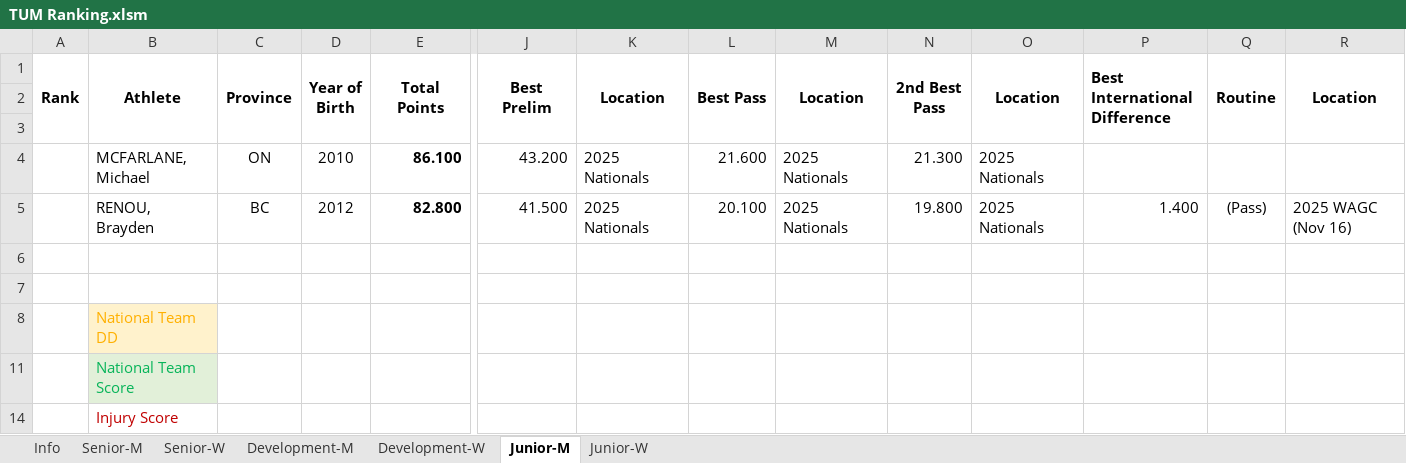
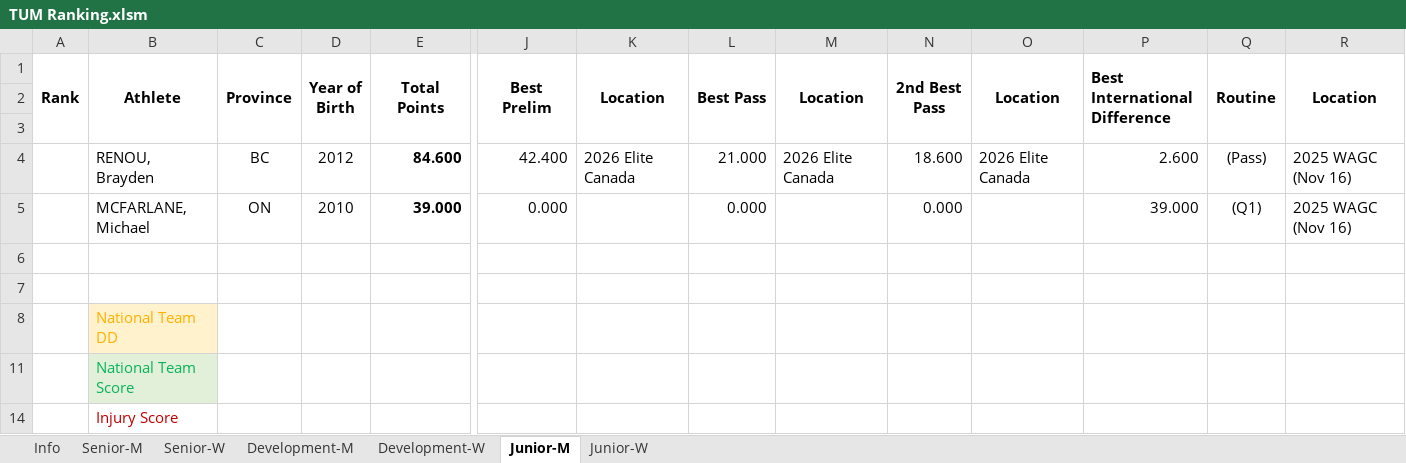
Before and after one commit to trampolinecanada/rankinglists, an Excel workbook: TUM Ranking.xlsm, sheet Junior-M, drawn as a sheet; only a part is shown, gaps mark what is left out; values as stored, in another font and other column widths than the file's, no borders; conditional formats not drawn; removed rows and columns are numbered as before the commit, all else as after; rows hold the shown columns only; the diff names each change by its address in the sheet, - before the commit and + after, or states it on an @@ line.

```diff
--- a/TUM Ranking.xlsm (sheet Junior-M)
+++ b/TUM Ranking.xlsm (sheet Junior-M)
-row 4:  | MCFARLANE, Michael | ON | 2010 | 86.100 | 43.200 | 2025 Nationals | 21.600 | 2025 Nationals | 21.300 | 2025 Nationals
-row 5:  | RENOU, Brayden | BC | 2012 | 82.800 | 41.500 | 2025 Nationals | 20.100 | 2025 Nationals | 19.800 | 2025 Nationals | 1.400 | (Pass) | 2025 WAGC (Nov 16)
+row 4:  | RENOU, Brayden | BC | 2012 | 84.600 | 42.400 | 2026 Elite Canada | 21.000 | 2026 Elite Canada | 18.600 | 2026 Elite Canada | 2.600 | (Pass) | 2025 WAGC (Nov 16)
+row 5:  | MCFARLANE, Michael | ON | 2010 | 39.000 | 0.000 |  | 0.000 |  | 0.000 |  | 39.000 | (Q1) | 2025 WAGC (Nov 16)
```
Also changed, not shown: sheet Development-M, sheet Senior-W, sheet Development-W, sheet Senior-M, sheet Junior-W, sheet Info, formulas that keep their value, hidden cells, DMT Ranking.xlsm, TRA Ranking.xlsm, 1 other file.
